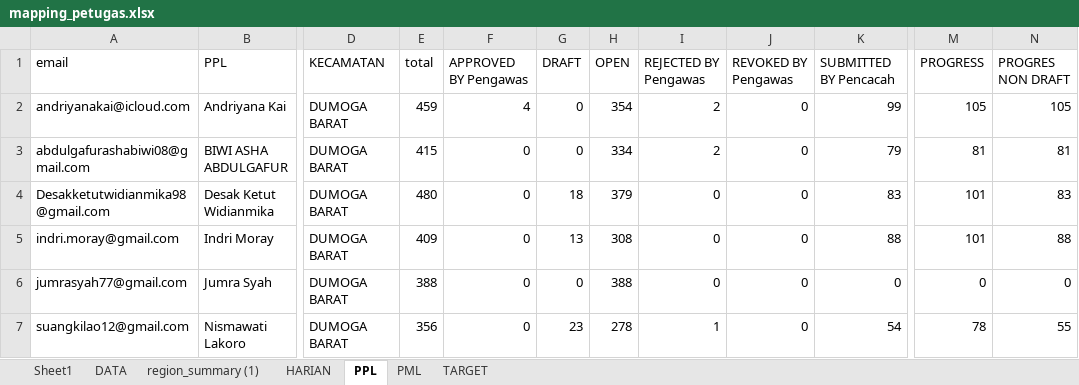
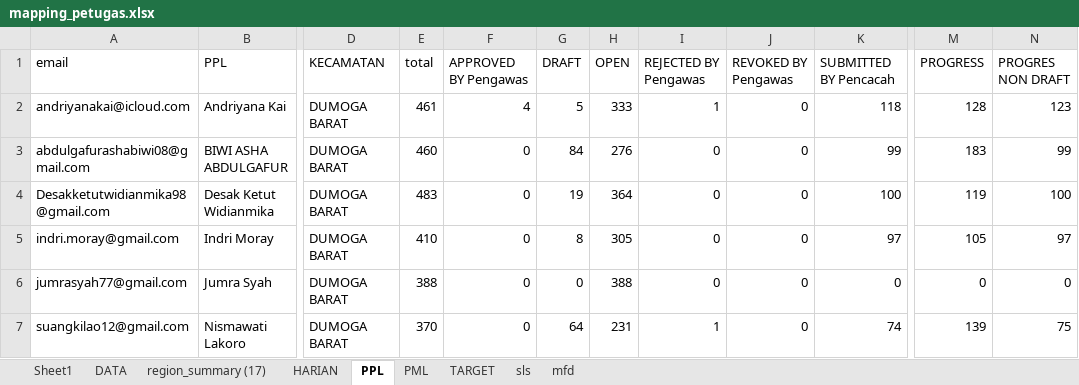
Before and after one commit to paramithasmtpg09/progress-se-2026, an Excel workbook: mapping_petugas.xlsx, sheet PPL, drawn as a sheet; only a part is shown, gaps mark what is left out; values as stored, in another font and other column widths than the file's, no borders; the diff covers the shown part only; the diff names each change by its address in the sheet, - before the commit and + after, or states it on an @@ line.

```diff
--- a/mapping_petugas.xlsx (sheet PPL)
+++ b/mapping_petugas.xlsx (sheet PPL)
-sheet tab: region_summary (1)
+sheet tab: region_summary (17)
+sheet tab: sls
+sheet tab: mfd
-E2 (total): 459
+E2 (total): 461
-G2 (DRAFT): 0
+G2 (DRAFT): 5
-H2 (OPEN): 354
+H2 (OPEN): 333
-I2 (REJECTED BY Pengawas): 2
+I2 (REJECTED BY Pengawas): 1
-K2 (SUBMITTED BY Pencacah): 99
+K2 (SUBMITTED BY Pencacah): 118
-M2 (PROGRESS): 105
+M2 (PROGRESS): 128
-N2 (PROGRES NON DRAFT): 105
+N2 (PROGRES NON DRAFT): 123
-E3 (total): 415
+E3 (total): 460
-G3 (DRAFT): 0
+G3 (DRAFT): 84
-H3 (OPEN): 334
+H3 (OPEN): 276
-I3 (REJECTED BY Pengawas): 2
+I3 (REJECTED BY Pengawas): 0
-K3 (SUBMITTED BY Pencacah): 79
+K3 (SUBMITTED BY Pencacah): 99
-M3 (PROGRESS): 81
+M3 (PROGRESS): 183
-N3 (PROGRES NON DRAFT): 81
+N3 (PROGRES NON DRAFT): 99
-E4 (total): 480
+E4 (total): 483
-G4 (DRAFT): 18
+G4 (DRAFT): 19
-H4 (OPEN): 379
+H4 (OPEN): 364
-K4 (SUBMITTED BY Pencacah): 83
+K4 (SUBMITTED BY Pencacah): 100
-M4 (PROGRESS): 101
+M4 (PROGRESS): 119
-N4 (PROGRES NON DRAFT): 83
+N4 (PROGRES NON DRAFT): 100
-E5 (total): 409
+E5 (total): 410
-G5 (DRAFT): 13
+G5 (DRAFT): 8
-H5 (OPEN): 308
+H5 (OPEN): 305
-K5 (SUBMITTED BY Pencacah): 88
+K5 (SUBMITTED BY Pencacah): 97
-M5 (PROGRESS): 101
+M5 (PROGRESS): 105
-N5 (PROGRES NON DRAFT): 88
+N5 (PROGRES NON DRAFT): 97
-E7 (total): 356
+E7 (total): 370
-G7 (DRAFT): 23
+G7 (DRAFT): 64
-H7 (OPEN): 278
+H7 (OPEN): 231
-K7 (SUBMITTED BY Pencacah): 54
+K7 (SUBMITTED BY Pencacah): 74
-M7 (PROGRESS): 78
+M7 (PROGRESS): 139
-N7 (PROGRES NON DRAFT): 55
+N7 (PROGRES NON DRAFT): 75
```
Also changed, not shown: 1148 edited cells elsewhere in this sheet, sheet DATA, sheet HARIAN, sheet PML, 1 other file.
